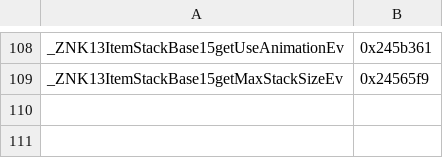
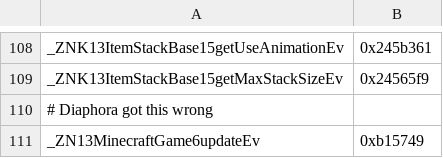
Before and after one commit to zhuowei/MCPELauncher, a CSV file: tools/find_symbols/manually_found_syms.csv, drawn as a sheet; only a part is shown, gaps mark what is left out; the diff names each change by its address in the sheet, - before the commit and + after, or states it on an @@ line.

```diff
--- a/tools/find_symbols/manually_found_syms.csv
+++ b/tools/find_symbols/manually_found_syms.csv
+row 110: # Diaphora got this wrong
+row 111: _ZN13MinecraftGame6updateEv | 0xb15749
```
Also changed, not shown: tools/find_symbols/combined_check2_out.csv, 1 other file.
